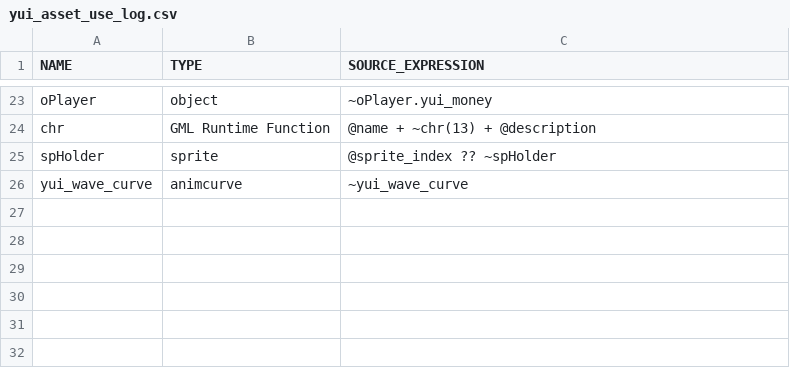
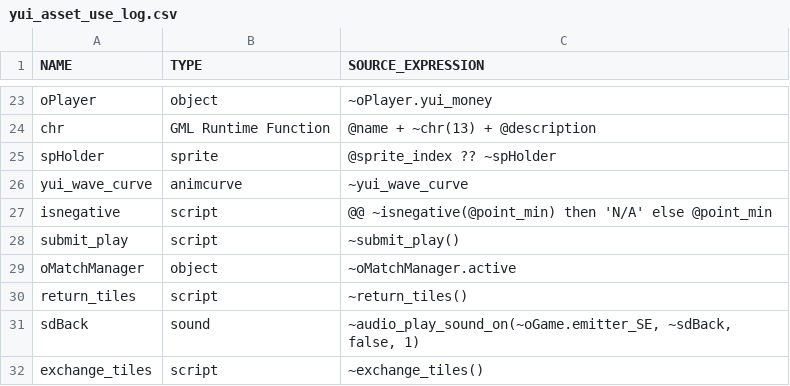
Before and after one commit to flowershoppe/Scramble, a CSV file: datafiles/logs/yui_asset_use_log.csv, drawn as a sheet; only a part is shown, gaps mark what is left out; the diff names each change by its address in the sheet, - before the commit and + after, or states it on an @@ line.

```diff
--- a/datafiles/logs/yui_asset_use_log.csv
+++ b/datafiles/logs/yui_asset_use_log.csv
+row 27: isnegative | script | @@ ~isnegative(@point_min) then 'N/A' else @point_min
+row 28: submit_play | script | ~submit_play()
+row 29: oMatchManager | object | ~oMatchManager.active
+row 30: return_tiles | script | ~return_tiles()
+row 31: sdBack | sound | ~audio_play_sound_on(~oGame.emitter_SE, ~sdBack, false, 1)
+row 32: exchange_tiles | script | ~exchange_tiles()
```
Also changed, not shown: 9 other files.
